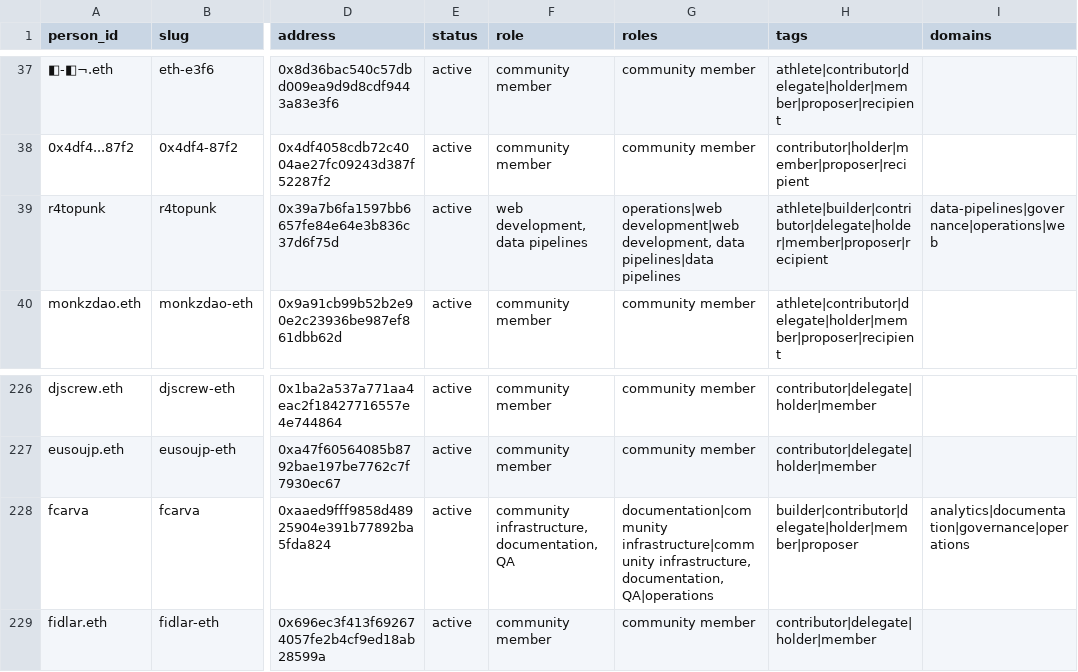
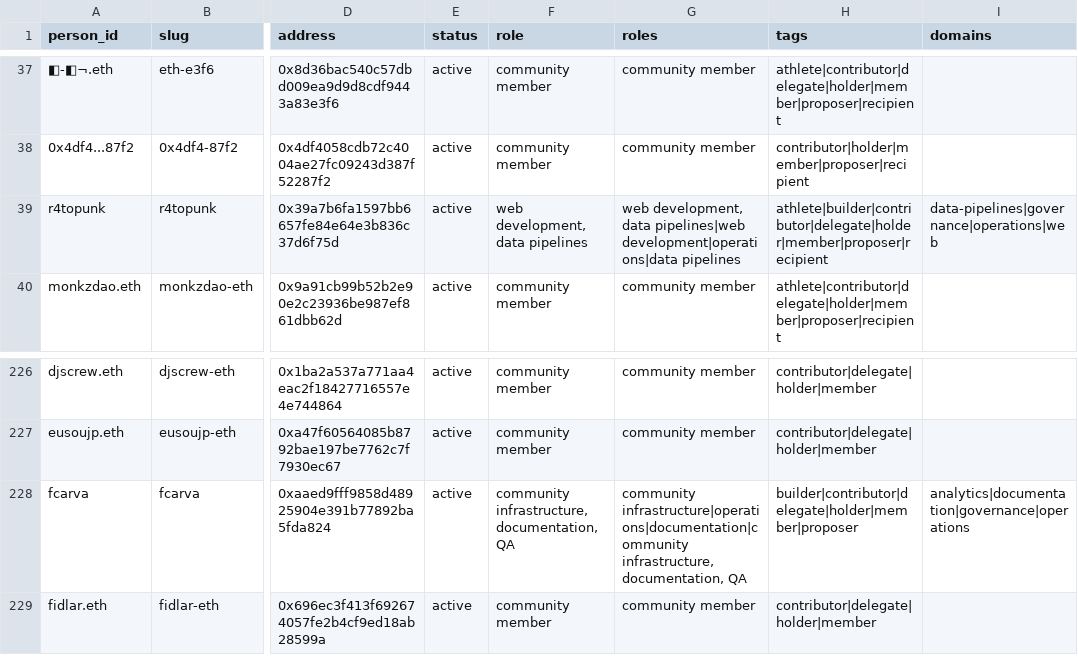
Before and after one commit to fcarva/gnars-data, a CSV file: exports/people.csv, drawn as a sheet; only a part is shown, gaps mark what is left out; the diff names each change by its address in the sheet, - before the commit and + after, or states it on an @@ line.

```diff
--- a/exports/people.csv
+++ b/exports/people.csv
-G39 (roles): operations|web development|web development, data pipelines|data pipelines
+G39 (roles): web development, data pipelines|web development|operations|data pipelines
-G228 (roles): documentation|community infrastructure|community infrastructure, documentation, QA|operations
+G228 (roles): community infrastructure|operations|documentation|community infrastructure, documentation, QA
```
Also changed, not shown: exports/community_signals.csv, exports/funding_origins.csv, 25 other files.
